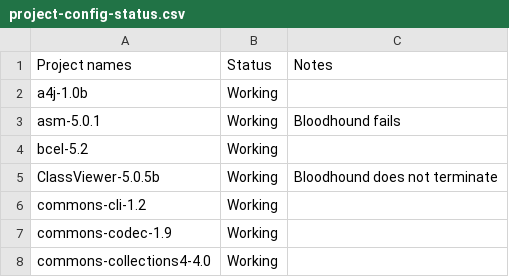
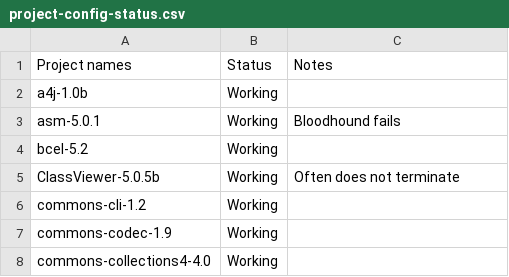
Before and after one commit to randoop/grt-testing, a CSV file: scripts/project-config-status.csv, drawn as a sheet; only a part is shown.

Commit message:
Update project-config-status.csv

```diff
--- a/scripts/project-config-status.csv
+++ b/scripts/project-config-status.csv
@@ -4,3 +4,3 @@ asm-5.0.1,Working,Bloodhound fails
 bcel-5.2,Working,
-ClassViewer-5.0.5b,Working,Bloodhound does not terminate
+ClassViewer-5.0.5b,Working,Often does not terminate
 commons-cli-1.2,Working,
```
